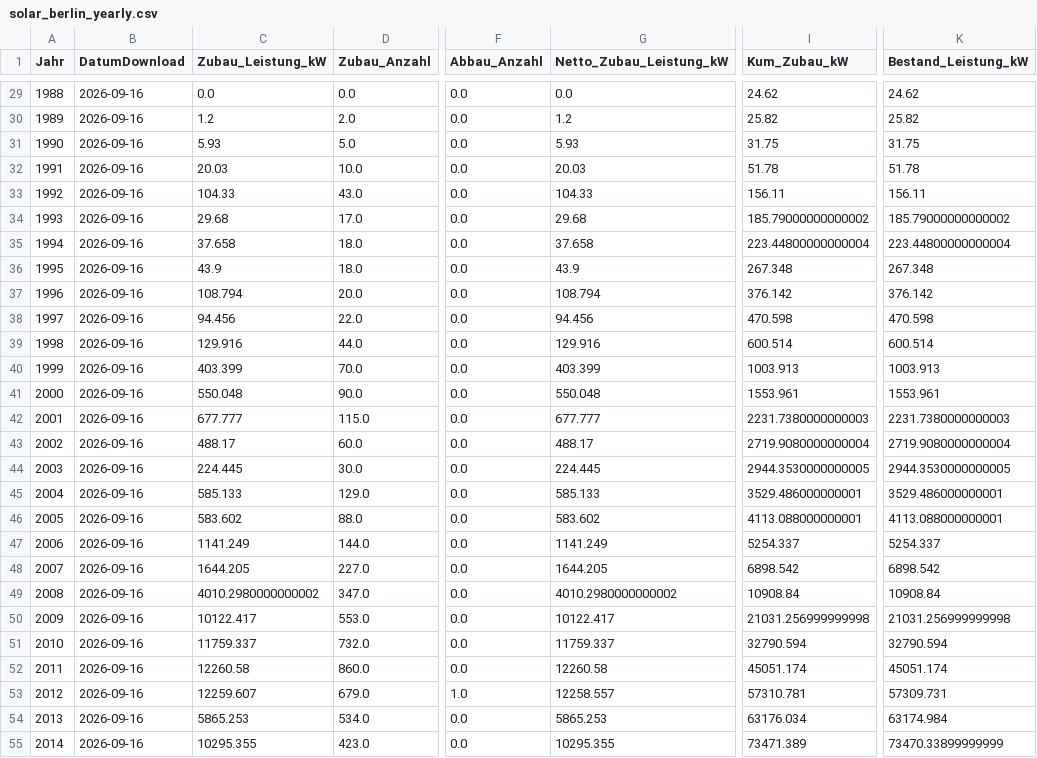
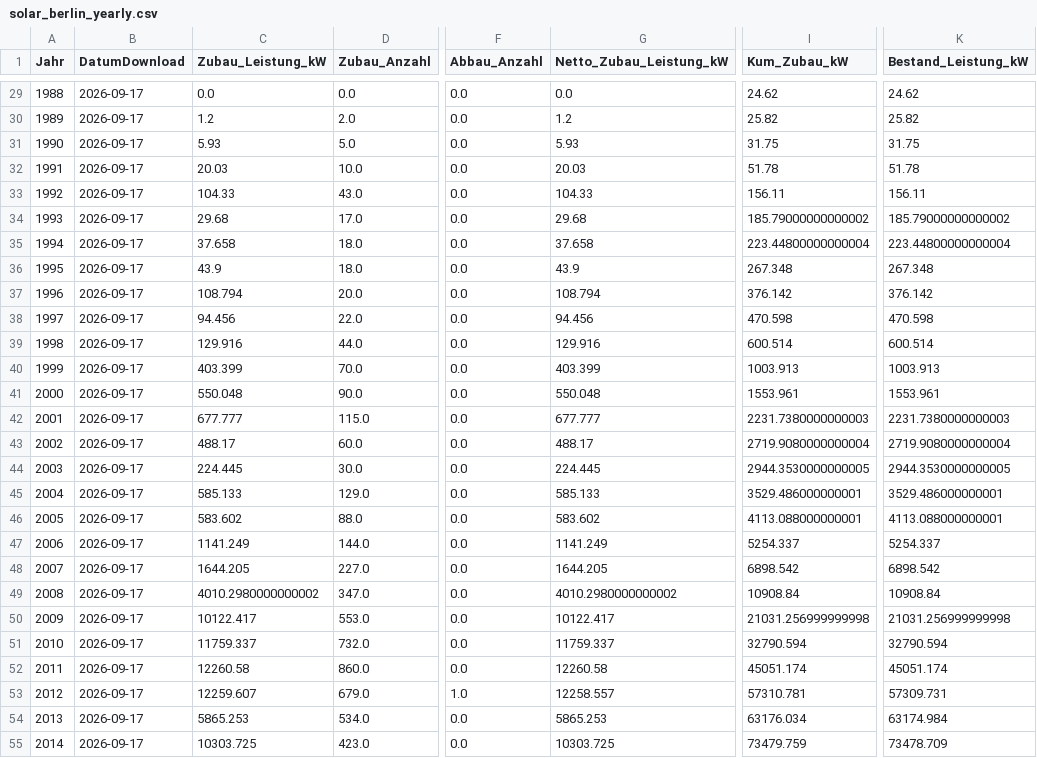
Before and after one commit to afanegas/berlin-pv-monitor, a CSV file: solar_berlin_yearly.csv, drawn as a sheet; only a part is shown, gaps mark what is left out; the diff covers the shown part only; the diff names each change by its address in the sheet, - before the commit and + after, or states it on an @@ line.

```diff
--- a/solar_berlin_yearly.csv
+++ b/solar_berlin_yearly.csv
-B29:B55 (DatumDownload): 2026-09-16
+B29:B55 (DatumDownload): 2026-09-17
-C55 (Zubau_Leistung_kW): 10295.355
+C55 (Zubau_Leistung_kW): 10303.725
-G55 (Netto_Zubau_Leistung_kW): 10295.355
+G55 (Netto_Zubau_Leistung_kW): 10303.725
-I55 (Kum_Zubau_kW): 73471.389
+I55 (Kum_Zubau_kW): 73479.759
-K55 (Bestand_Leistung_kW): 73470.33899999999
+K55 (Bestand_Leistung_kW): 73478.709
```
Also changed, not shown: 87 edited cells elsewhere in this file.
